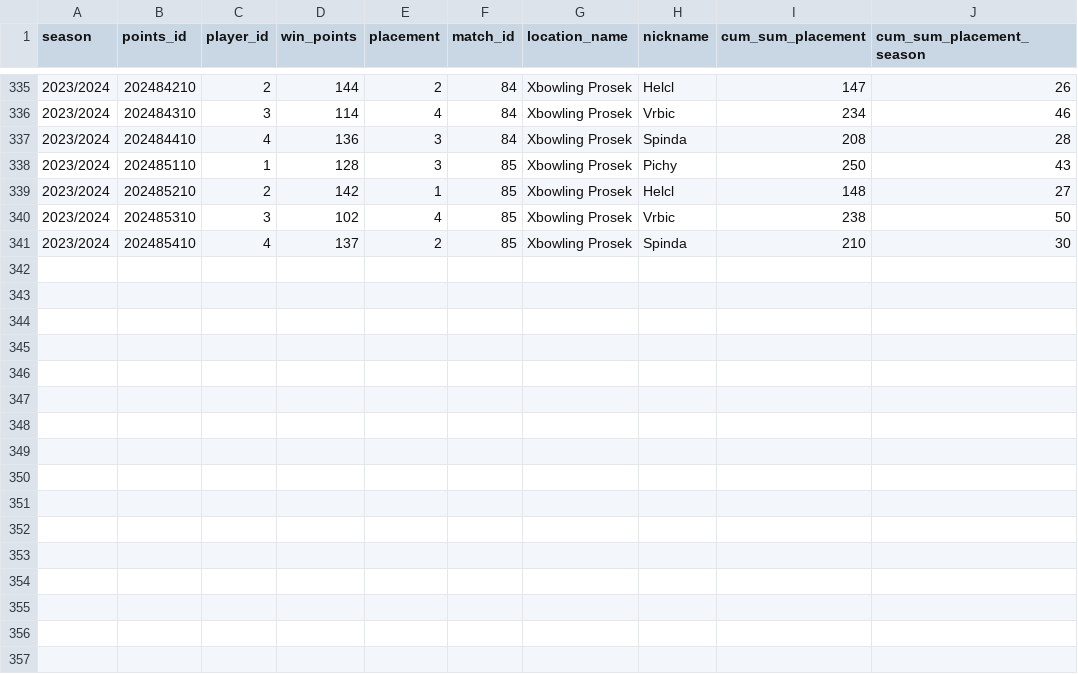
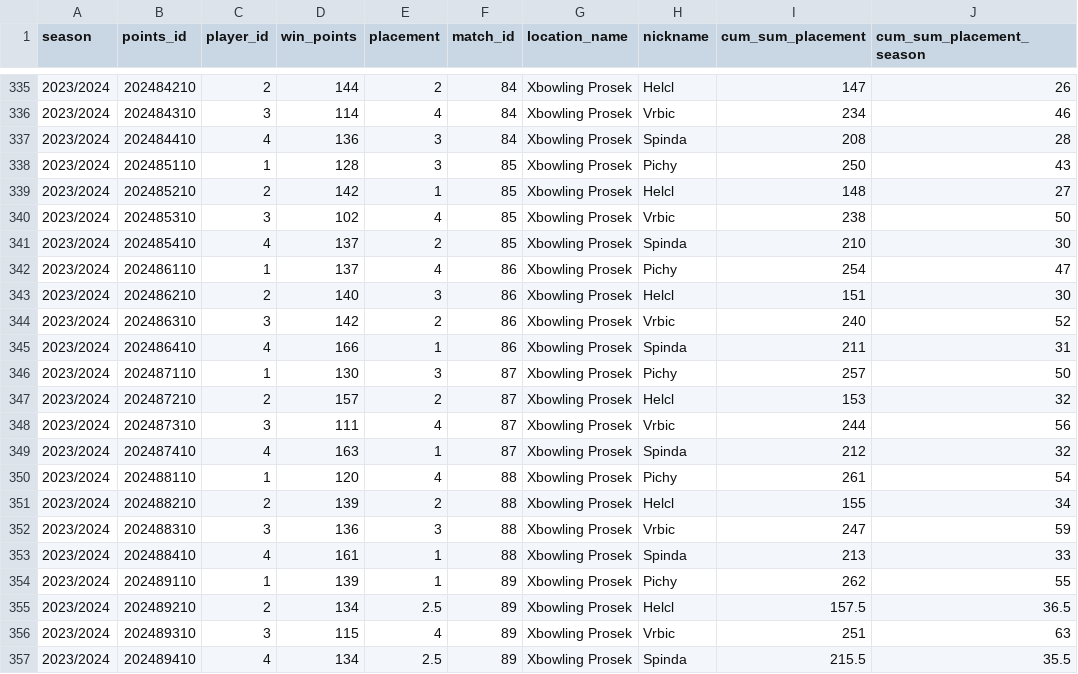
Before and after one commit to P33Rview/Bowling_league_app, a CSV file: datasets/RANKING.csv, drawn as a sheet; only a part is shown, gaps mark what is left out; the diff names each change by its address in the sheet, - before the commit and + after, or states it on an @@ line.

Commit message:
Update RANKING.csv

```diff
--- a/datasets/RANKING.csv
+++ b/datasets/RANKING.csv
+row 342: 2023/2024 | 202486110 | 1 | 137 | 4 | 86 | Xbowling Prosek | Pichy | 254 | 47
+row 343: 2023/2024 | 202486210 | 2 | 140 | 3 | 86 | Xbowling Prosek | Helcl | 151 | 30
+row 344: 2023/2024 | 202486310 | 3 | 142 | 2 | 86 | Xbowling Prosek | Vrbic | 240 | 52
+row 345: 2023/2024 | 202486410 | 4 | 166 | 1 | 86 | Xbowling Prosek | Spinda | 211 | 31
+row 346: 2023/2024 | 202487110 | 1 | 130 | 3 | 87 | Xbowling Prosek | Pichy | 257 | 50
+row 347: 2023/2024 | 202487210 | 2 | 157 | 2 | 87 | Xbowling Prosek | Helcl | 153 | 32
+row 348: 2023/2024 | 202487310 | 3 | 111 | 4 | 87 | Xbowling Prosek | Vrbic | 244 | 56
+row 349: 2023/2024 | 202487410 | 4 | 163 | 1 | 87 | Xbowling Prosek | Spinda | 212 | 32
+row 350: 2023/2024 | 202488110 | 1 | 120 | 4 | 88 | Xbowling Prosek | Pichy | 261 | 54
+row 351: 2023/2024 | 202488210 | 2 | 139 | 2 | 88 | Xbowling Prosek | Helcl | 155 | 34
+row 352: 2023/2024 | 202488310 | 3 | 136 | 3 | 88 | Xbowling Prosek | Vrbic | 247 | 59
+row 353: 2023/2024 | 202488410 | 4 | 161 | 1 | 88 | Xbowling Prosek | Spinda | 213 | 33
+row 354: 2023/2024 | 202489110 | 1 | 139 | 1 | 89 | Xbowling Prosek | Pichy | 262 | 55
+row 355: 2023/2024 | 202489210 | 2 | 134 | 2.5 | 89 | Xbowling Prosek | Helcl | 157.5 | 36.5
+row 356: 2023/2024 | 202489310 | 3 | 115 | 4 | 89 | Xbowling Prosek | Vrbic | 251 | 63
+row 357: 2023/2024 | 202489410 | 4 | 134 | 2.5 | 89 | Xbowling Prosek | Spinda | 215.5 | 35.5
```
